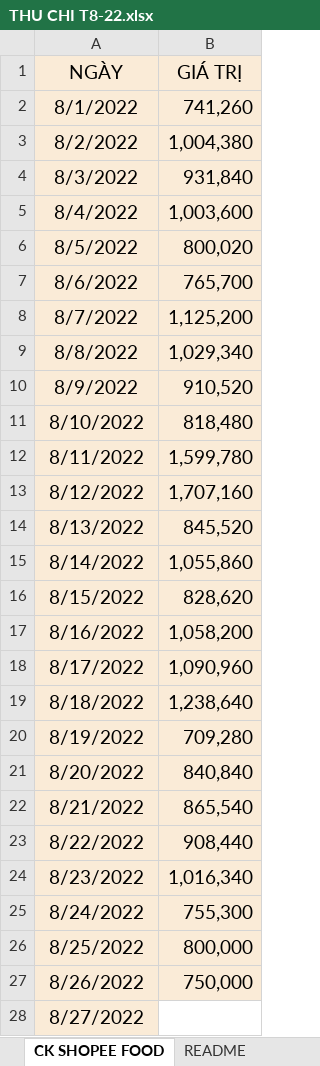
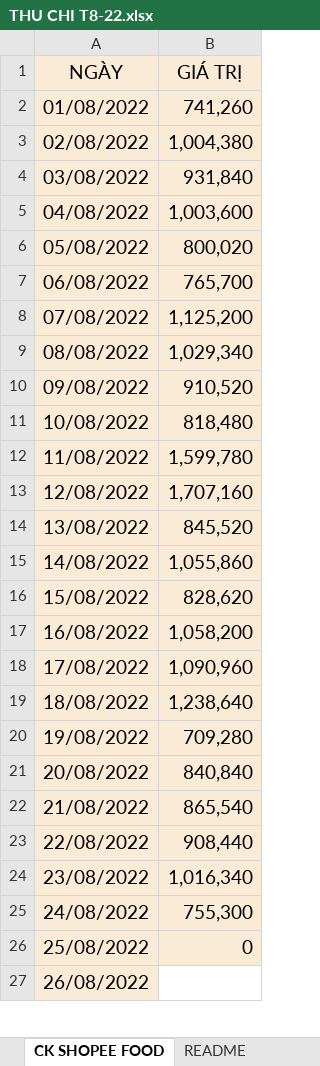
Before and after one commit to HarrisQuang/restaurant-bi-v2, an Excel workbook: temp/THU CHI T8-22.xlsx, sheet CK SHOPEE FOOD, drawn as a sheet; only a part is shown; values as stored, in another font and other column widths than the file's, no borders; charts and pictures not drawn; removed rows and columns are numbered as before the commit, all else as after; the diff covers the shown part only; the diff names each change by its address in the sheet, - before the commit and + after, or states it on an @@ line.

```diff
--- a/temp/THU CHI T8-22.xlsx (sheet CK SHOPEE FOOD)
+++ b/temp/THU CHI T8-22.xlsx (sheet CK SHOPEE FOOD)
-A2 (NGÀY): 8/1/2022
+A2 (NGÀY): 01/08/2022
-A3 (NGÀY): 8/2/2022
+A3 (NGÀY): 02/08/2022
-A4 (NGÀY): 8/3/2022
+A4 (NGÀY): 03/08/2022
-A5 (NGÀY): 8/4/2022
+A5 (NGÀY): 04/08/2022
-A6 (NGÀY): 8/5/2022
+A6 (NGÀY): 05/08/2022
-A7 (NGÀY): 8/6/2022
+A7 (NGÀY): 06/08/2022
-A8 (NGÀY): 8/7/2022
+A8 (NGÀY): 07/08/2022
-A9 (NGÀY): 8/8/2022
+A9 (NGÀY): 08/08/2022
-A10 (NGÀY): 8/9/2022
+A10 (NGÀY): 09/08/2022
-A11 (NGÀY): 8/10/2022
+A11 (NGÀY): 10/08/2022
-A12 (NGÀY): 8/11/2022
+A12 (NGÀY): 11/08/2022
-A13 (NGÀY): 8/12/2022
+A13 (NGÀY): 12/08/2022
-A14 (NGÀY): 8/13/2022
+A14 (NGÀY): 13/08/2022
-A15 (NGÀY): 8/14/2022
+A15 (NGÀY): 14/08/2022
-A16 (NGÀY): 8/15/2022
+A16 (NGÀY): 15/08/2022
-A17 (NGÀY): 8/16/2022
+A17 (NGÀY): 16/08/2022
-A18 (NGÀY): 8/17/2022
+A18 (NGÀY): 17/08/2022
-A19 (NGÀY): 8/18/2022
+A19 (NGÀY): 18/08/2022
-A20 (NGÀY): 8/19/2022
+A20 (NGÀY): 19/08/2022
-A21 (NGÀY): 8/20/2022
+A21 (NGÀY): 20/08/2022
-A22 (NGÀY): 8/21/2022
+A22 (NGÀY): 21/08/2022
-A23 (NGÀY): 8/22/2022
+A23 (NGÀY): 22/08/2022
-A24 (NGÀY): 8/23/2022
+A24 (NGÀY): 23/08/2022
-A25 (NGÀY): 8/24/2022
+A25 (NGÀY): 24/08/2022
-row 26: 8/25/2022 | 800,000
-row 27: 8/26/2022 | 750,000
+row 26: 25/08/2022 | 0
-A27 (NGÀY): 8/27/2022
+A27 (NGÀY): 26/08/2022
```
Also changed, not shown: 1 added row and 4 edited cells elsewhere in this sheet, sheet BÀN GIAO TIÊN A HIỀN, sheet DOANH THU, sheet CHI, sheet CHI TIẾT CHI, charts or pictures, temp/THU CHI T5-22.xlsx, temp/THU CHI T6-22.xlsx, 4 other files.
